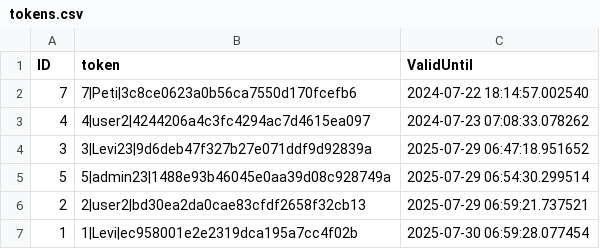
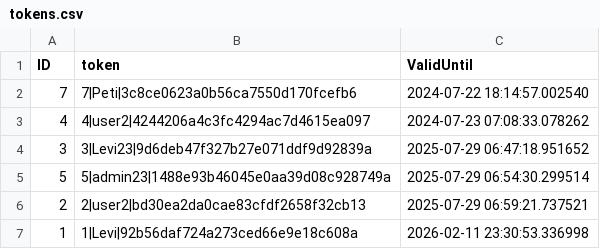
Before and after one commit to Levvi07/Webmanager, a CSV file: data/tokens.csv, drawn as a sheet.

```diff
--- a/data/tokens.csv
+++ b/data/tokens.csv
@@ -6,2 +6,2 @@ ID,token,ValidUntil
 2,2|user2|bd30ea2da0cae83cfdf2658f32cb13,2025-07-29 06:59:21.737521
-1,1|Levi|ec958001e2e2319dca195a7cc4f02b,2025-07-30 06:59:28.077454
+1,1|Levi|92b56daf724a273ced66e9e18c608a,2026-02-11 23:30:53.336998
```
Also changed, not shown: 20 other files.
